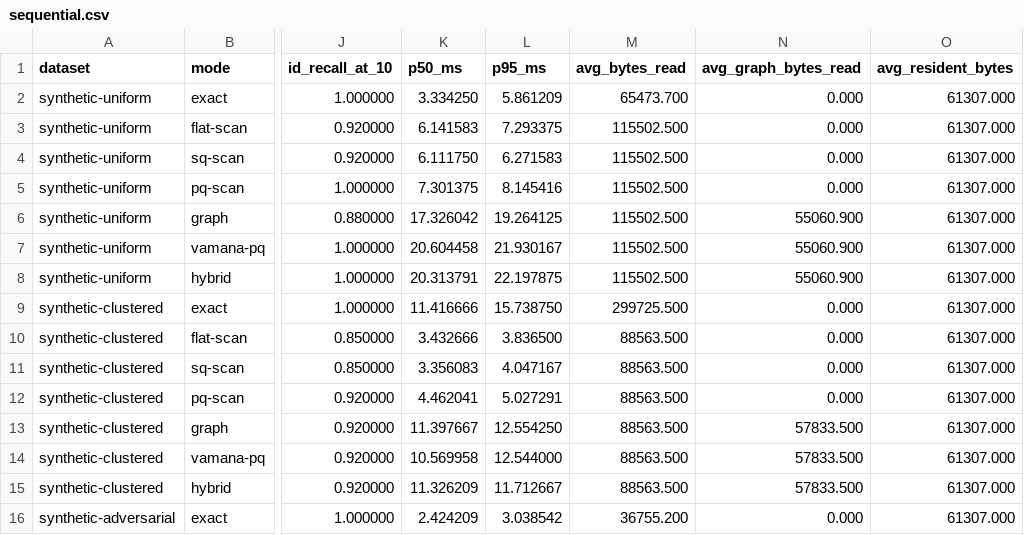
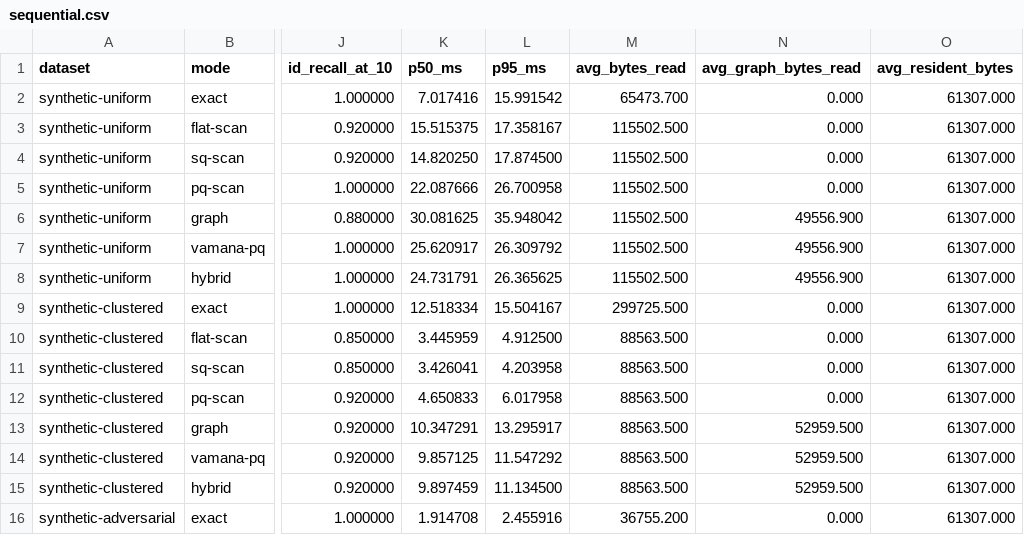
Before and after one commit to CausalityHQ/borsuk, a CSV file: docs/web/assets/benchmarks/sequential.csv, drawn as a sheet; only a part is shown, gaps mark what is left out; the diff covers the shown part only; the diff names each change by its address in the sheet, - before the commit and + after, or states it on an @@ line.

```diff
--- a/docs/web/assets/benchmarks/sequential.csv
+++ b/docs/web/assets/benchmarks/sequential.csv
-K2 (p50_ms): 3.334250
+K2 (p50_ms): 7.017416
-L2 (p95_ms): 5.861209
+L2 (p95_ms): 15.991542
-K3 (p50_ms): 6.141583
+K3 (p50_ms): 15.515375
-L3 (p95_ms): 7.293375
+L3 (p95_ms): 17.358167
-K4 (p50_ms): 6.111750
+K4 (p50_ms): 14.820250
-L4 (p95_ms): 6.271583
+L4 (p95_ms): 17.874500
-K5 (p50_ms): 7.301375
+K5 (p50_ms): 22.087666
-L5 (p95_ms): 8.145416
+L5 (p95_ms): 26.700958
-K6 (p50_ms): 17.326042
+K6 (p50_ms): 30.081625
-L6 (p95_ms): 19.264125
+L6 (p95_ms): 35.948042
-N6:N8 (avg_graph_bytes_read): 55060.900
+N6:N8 (avg_graph_bytes_read): 49556.900
-K7 (p50_ms): 20.604458
+K7 (p50_ms): 25.620917
-L7 (p95_ms): 21.930167
+L7 (p95_ms): 26.309792
-K8 (p50_ms): 20.313791
+K8 (p50_ms): 24.731791
-L8 (p95_ms): 22.197875
+L8 (p95_ms): 26.365625
-K9 (p50_ms): 11.416666
+K9 (p50_ms): 12.518334
-L9 (p95_ms): 15.738750
+L9 (p95_ms): 15.504167
-K10 (p50_ms): 3.432666
+K10 (p50_ms): 3.445959
-L10 (p95_ms): 3.836500
+L10 (p95_ms): 4.912500
-K11 (p50_ms): 3.356083
+K11 (p50_ms): 3.426041
-L11 (p95_ms): 4.047167
+L11 (p95_ms): 4.203958
-K12 (p50_ms): 4.462041
+K12 (p50_ms): 4.650833
-L12 (p95_ms): 5.027291
+L12 (p95_ms): 6.017958
-K13 (p50_ms): 11.397667
+K13 (p50_ms): 10.347291
-L13 (p95_ms): 12.554250
+L13 (p95_ms): 13.295917
-N13:N15 (avg_graph_bytes_read): 57833.500
+N13:N15 (avg_graph_bytes_read): 52959.500
-K14 (p50_ms): 10.569958
+K14 (p50_ms): 9.857125
-L14 (p95_ms): 12.544000
+L14 (p95_ms): 11.547292
-K15 (p50_ms): 11.326209
+K15 (p50_ms): 9.897459
-L15 (p95_ms): 11.712667
+L15 (p95_ms): 11.134500
-K16 (p50_ms): 2.424209
+K16 (p50_ms): 1.914708
-L16 (p95_ms): 3.038542
+L16 (p95_ms): 2.455916
```
Also changed, not shown: 32 edited cells elsewhere in this file, docs/web/assets/benchmarks/parallel.csv, 22 other files.
